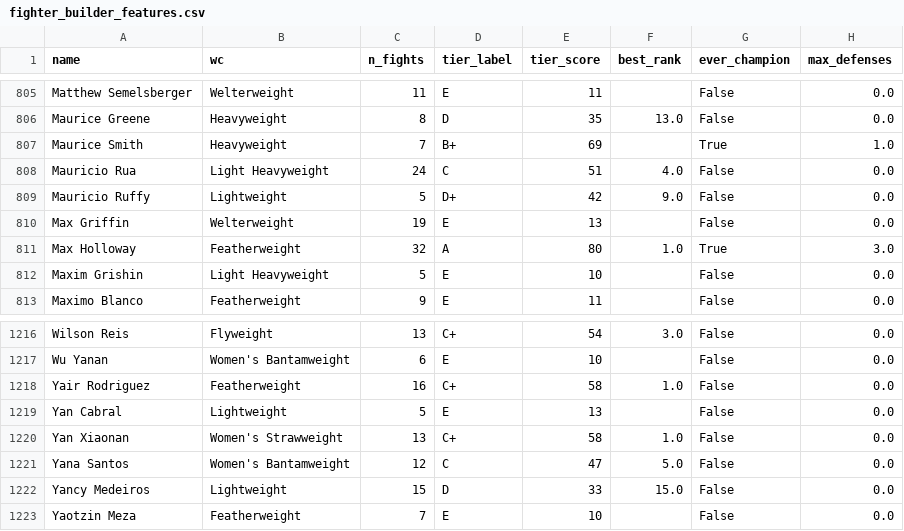
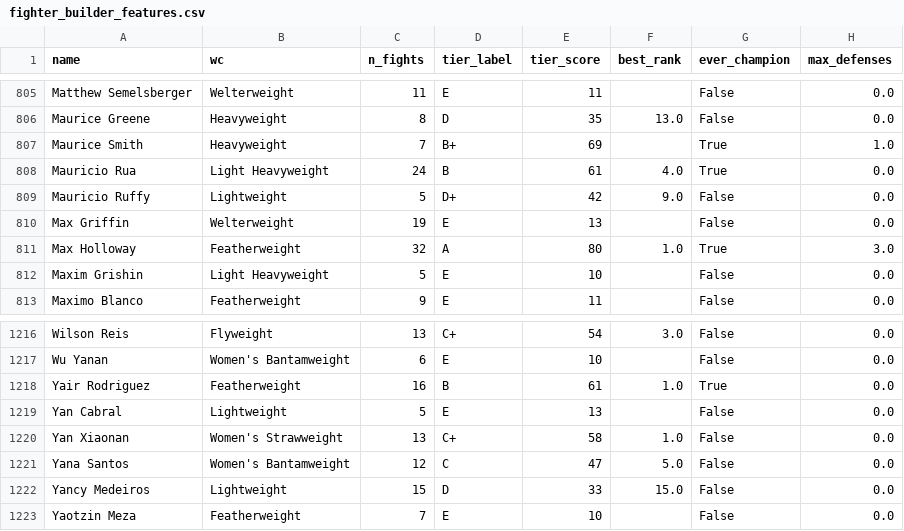
Before and after one commit to lucianlab/UFC_Lab, a CSV file: data/clean/fighter_builder_features.csv, drawn as a sheet; only a part is shown, gaps mark what is left out; the diff covers the shown part only; the diff names each change by its address in the sheet, - before the commit and + after, or states it on an @@ line.

Commit message:
fix: unicode normalize for champion name matching in pipeline and builder

```diff
--- a/data/clean/fighter_builder_features.csv
+++ b/data/clean/fighter_builder_features.csv
-D808 (tier_label): C
+D808 (tier_label): B
-E808 (tier_score): 51
+E808 (tier_score): 61
-G808 (ever_champion): False
+G808 (ever_champion): True
-D1218 (tier_label): C+
+D1218 (tier_label): B
-E1218 (tier_score): 58
+E1218 (tier_score): 61
-G1218 (ever_champion): False
+G1218 (ever_champion): True
```
Also changed, not shown: 40 edited cells elsewhere in this file, 3 other files.
